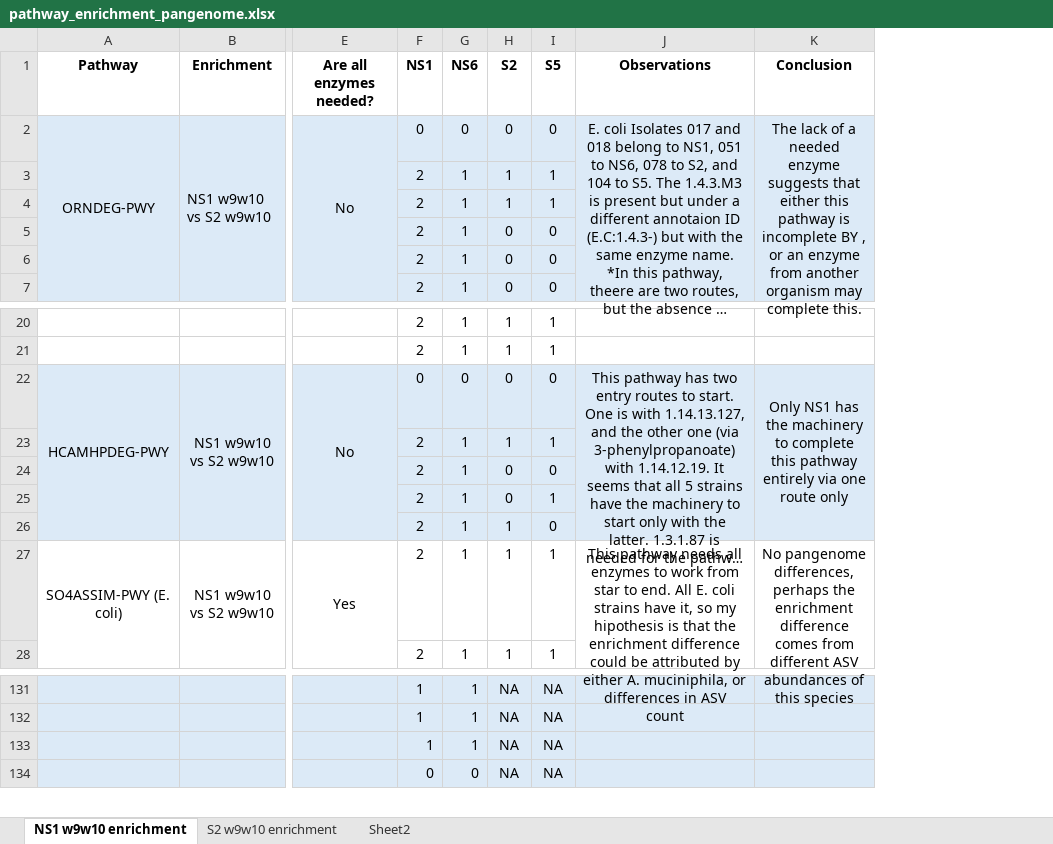
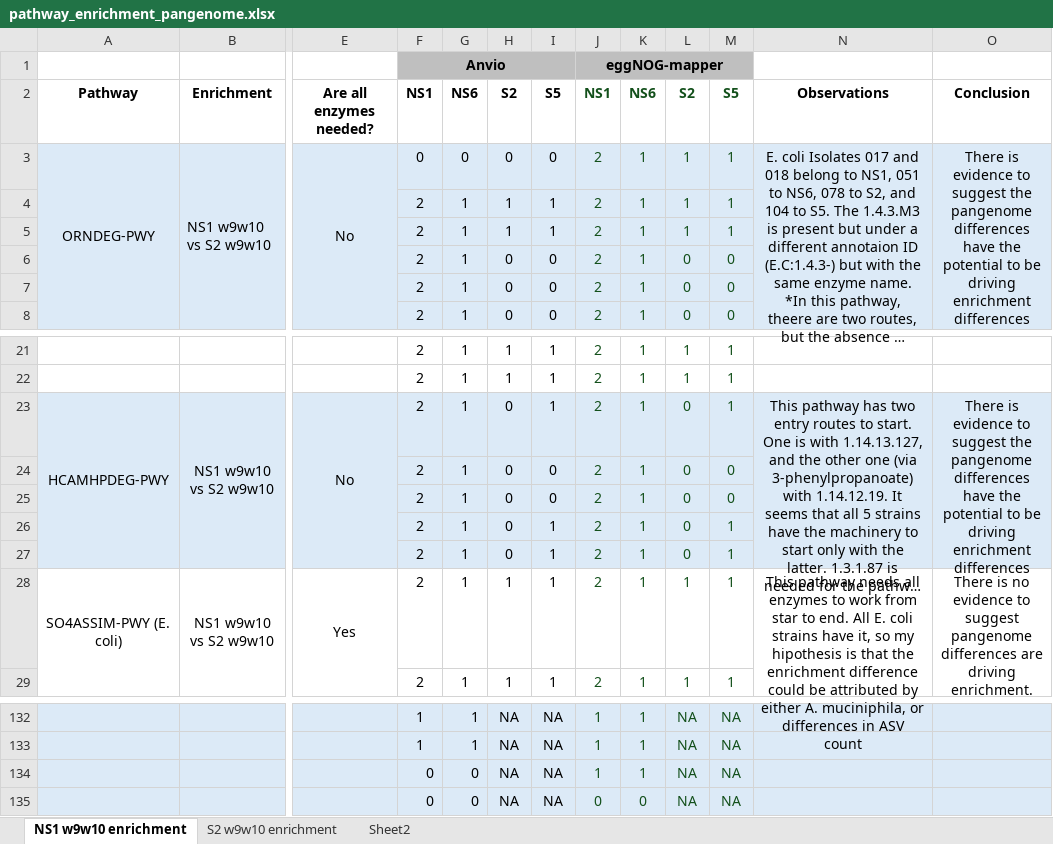
Before and after one commit to dcm9123/SickKids, an Excel workbook: Anvio/07_PANGENOMICS/pathway_enrichment_pangenome.xlsx, sheet NS1 w9w10 enrichment, drawn as a sheet; only a part is shown, gaps mark what is left out; long unchanged cells end in …; values as stored, in another font and other column widths than the file's, no borders; removed rows and columns are numbered as before the commit, all else as after; rows hold the shown columns only; the diff names each change by its address in the sheet, - before the commit and + after, or states it on an @@ line.

Commit message:
Update pangenome enrichment workbook

```diff
--- a/Anvio/07_PANGENOMICS/pathway_enrichment_pangenome.xlsx (sheet NS1 w9w10 enrichment)
+++ b/Anvio/07_PANGENOMICS/pathway_enrichment_pangenome.xlsx (sheet NS1 w9w10 enrichment)
+column J, rows 2-8: NS1 | 2 | 2 | 2 | 2 | 2 | 2; rows 21-29: all 2; rows 132-135: 1 | 1 | 1 | 0
+column K, rows 2-8: NS6 | 1 | 1 | 1 | 1 | 1 | 1; rows 21-29: all 1; rows 132-135: 1 | 1 | 1 | 0
+column L, rows 2-8: S2 | 1 | 1 | 1 | 0 | 0 | 0; rows 21-29: 1 | 1 | 0 | 0 | 0 | 0 | 0 | 1 | 1; rows 132-135: all NA
+column M, rows 2-8: S5 | 1 | 1 | 1 | 0 | 0 | 0; rows 21-29: 1 | 1 | 1 | 0 | 0 | 1 | 1 | 1 | 1; rows 132-135: all NA
-column K, rows 1-2: Conclusion | The lack of a needed enzyme suggests that either this pathway is incomplete BY , or an enzyme from another organism may complete this.; rows 22-27: Only NS1 has the machinery to complete this pathway entirely via one route only |  |  |  |  | No pangenome differences, perhaps the enrichment difference comes from different ASV abundances of this species
+column O, rows 2-3: Conclusion | There is evidence to suggest the pangenome differences have the potential to be driving enrichment differences; rows 23-28: There is evidence to suggest the pangenome differences have the potential to be driving enrichment differences |  |  |  |  | There is no evidence to suggest pangenome differences are driving enrichment.
+row 1:  |  |  | Anvio |  |  |  | eggNOG-mapper
-F23: 0
+F23: 2
-G23: 0
+G23: 1
-I23: 0
+I23: 1
-H24: 1
+H24: 0
-I24: 1
+I24: 0
-H27: 1
+H27: 0
-I27: 0
+I27: 1
-F134: 1
+F134: 0
-G134: 1
+G134: 0
```
Also changed, not shown: sheet Sheet2.
